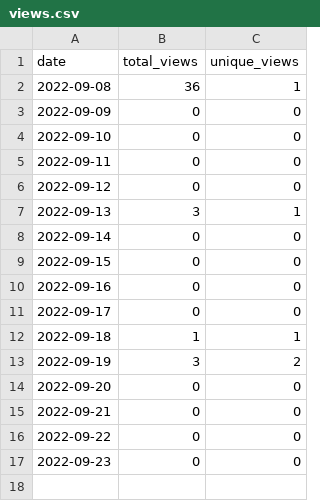
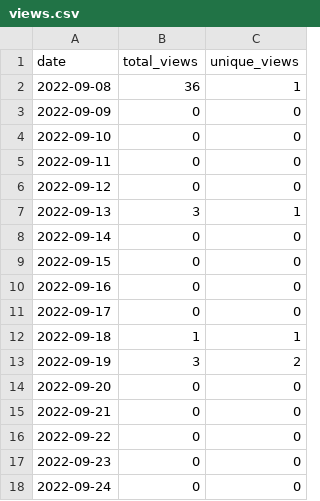
Before and after one commit to MatthewBentz/Comp3700, a CSV file: .traffic/views.csv, drawn as a sheet; the diff names each change by its address in the sheet, - before the commit and + after, or states it on an @@ line.

```diff
--- a/.traffic/views.csv
+++ b/.traffic/views.csv
+row 18: 2022-09-24 | 0 | 0
```
Also changed, not shown: .traffic/clones.csv, 3 other files.
